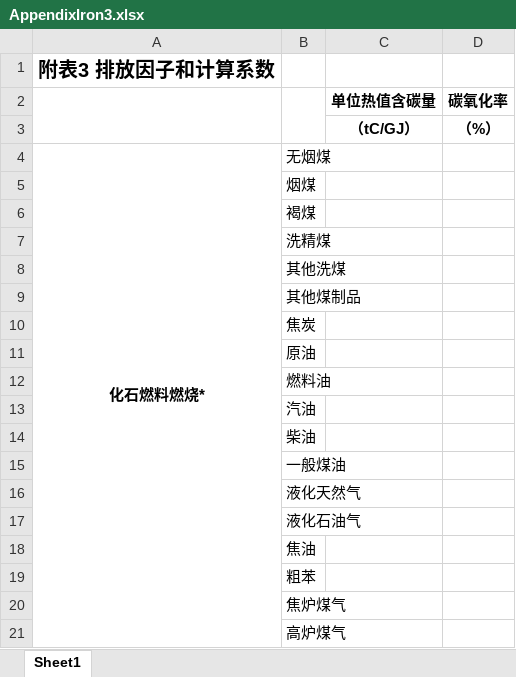
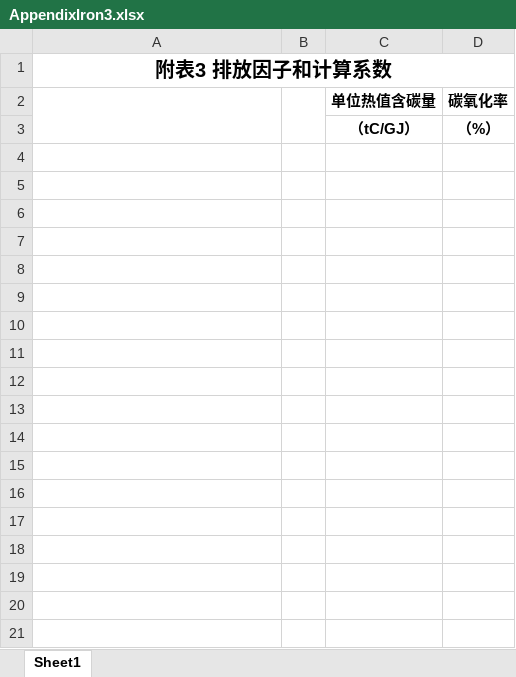
Before and after one commit to carbon-ledger/GreenChainCarbonLedger, an Excel workbook: src/main/resources/files/AppendixIron3.xlsx, sheet Sheet1, drawn as a sheet; only a part is shown; values as stored, in another font and other column widths than the file's, no borders; the diff covers the shown part only; the diff names each change by its address in the sheet, - before the commit and + after, or states it on an @@ line.

```diff
--- a/src/main/resources/files/AppendixIron3.xlsx (sheet Sheet1)
+++ b/src/main/resources/files/AppendixIron3.xlsx (sheet Sheet1)
+A1:D1 merged
-row 4: 化石燃料燃烧* | 无烟煤
-row 5:  | 烟煤
-row 6:  | 褐煤
-row 7:  | 洗精煤
-row 8:  | 其他洗煤
-row 9:  | 其他煤制品
-row 10:  | 焦炭
-row 11:  | 原油
-row 12:  | 燃料油
-row 13:  | 汽油
-row 14:  | 柴油
-row 15:  | 一般煤油
-row 16:  | 液化天然气
-row 17:  | 液化石油气
-row 18:  | 焦油
-row 19:  | 粗苯
-row 20:  | 焦炉煤气
-row 21:  | 高炉煤气
```
Also changed, not shown: 22 removed rows elsewhere in this sheet, src/main/resources/files/AppendixIron2.xlsx, 1 other file.
